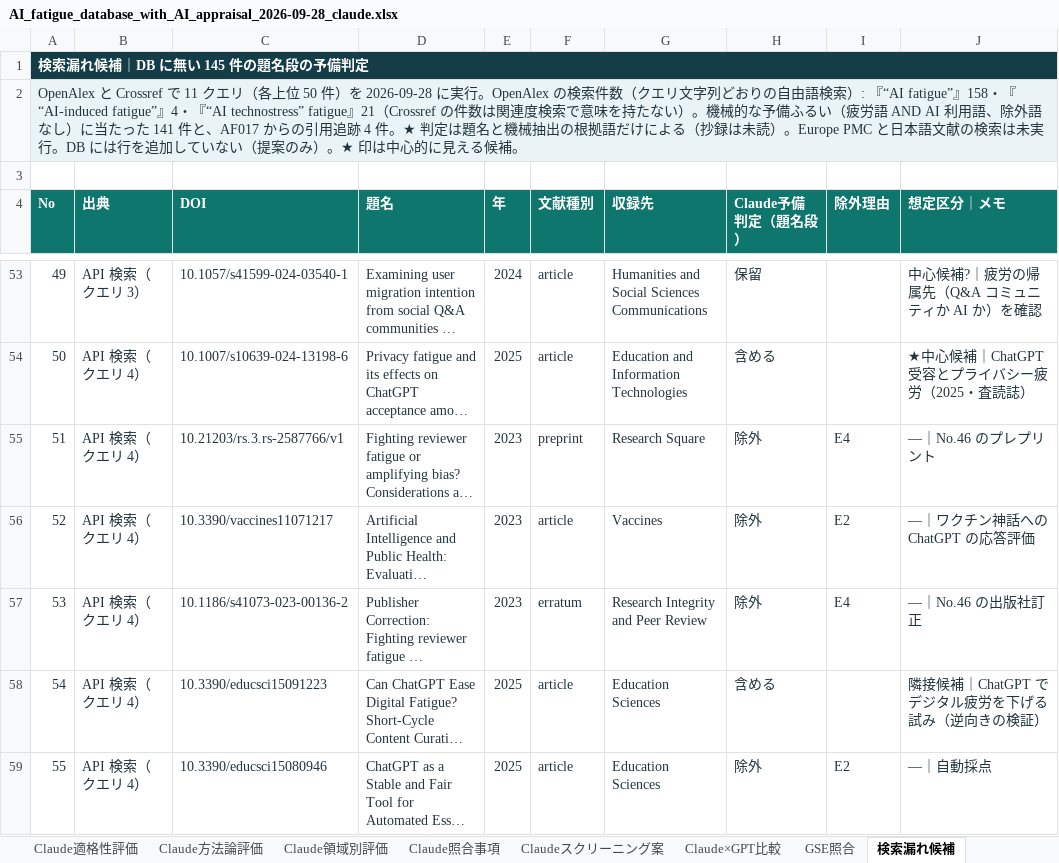
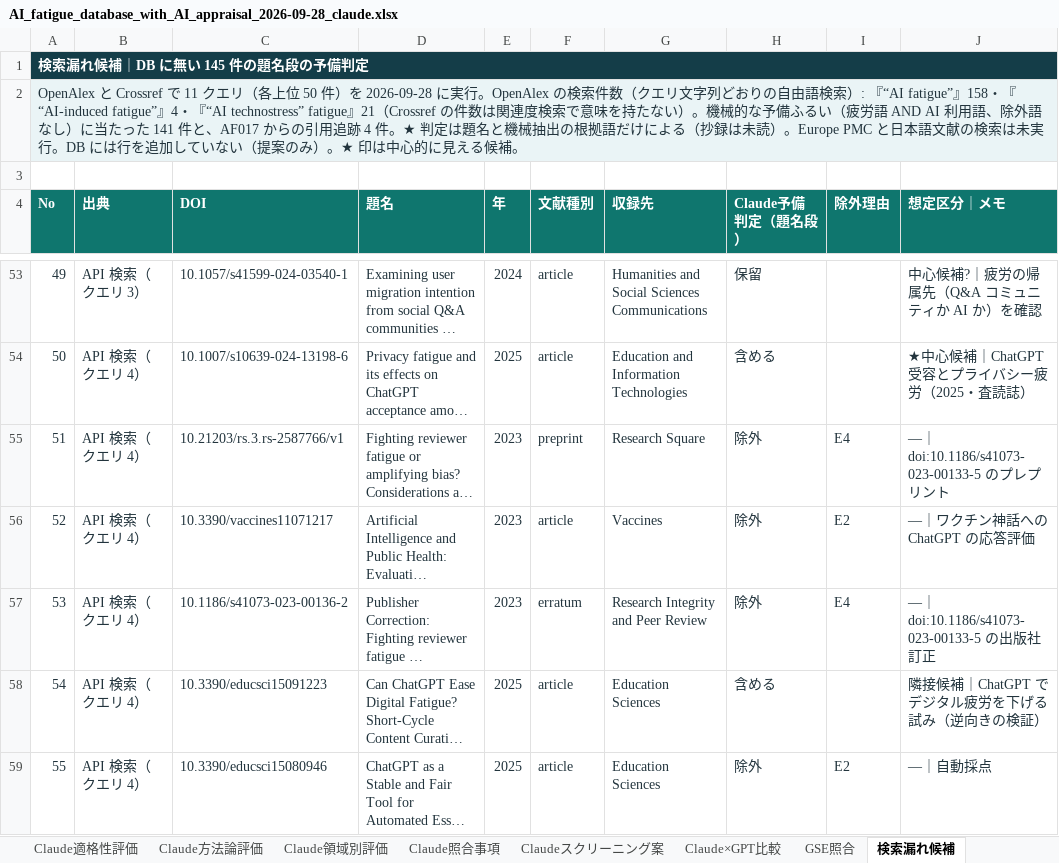
Before and after one commit to mikotomiura/GSE-prototype, an Excel workbook: .steering/20260928-ai-fatigue-db-appraisal/archive/AI_fatigue_database_with_AI_appraisal_2026-09-28_claude.xlsx, sheet 検索漏れ候補, drawn as a sheet; only a part is shown, gaps mark what is left out; long unchanged cells end in …; values as stored, in another font and other column widths than the file's, no borders; table styles not drawn; the diff covers the shown part only; the diff names each change by its address in the sheet, - before the commit and + after, or states it on an @@ line.

```diff
--- a/.steering/20260928-ai-fatigue-db-appraisal/archive/AI_fatigue_database_with_AI_appraisal_2026-09-28_claude.xlsx (sheet 検索漏れ候補)
+++ b/.steering/20260928-ai-fatigue-db-appraisal/archive/AI_fatigue_database_with_AI_appraisal_2026-09-28_claude.xlsx (sheet 検索漏れ候補)
-J55 (想定区分｜メモ): —｜No.46 のプレプリント
+J55 (想定区分｜メモ): —｜doi:10.1186/s41073-023-00133-5 のプレプリント
-J57 (想定区分｜メモ): —｜No.46 の出版社訂正
+J57 (想定区分｜メモ): —｜doi:10.1186/s41073-023-00133-5 の出版社訂正
```
Also changed, not shown: 16 edited cells elsewhere in this sheet, 6 other files.
